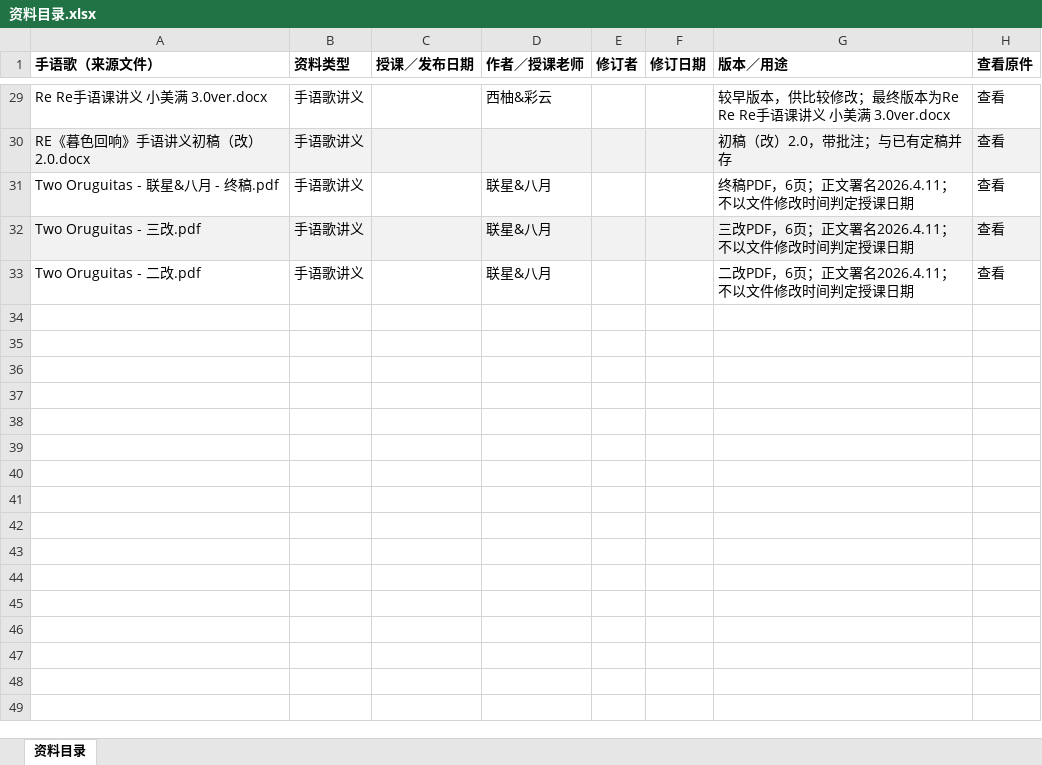
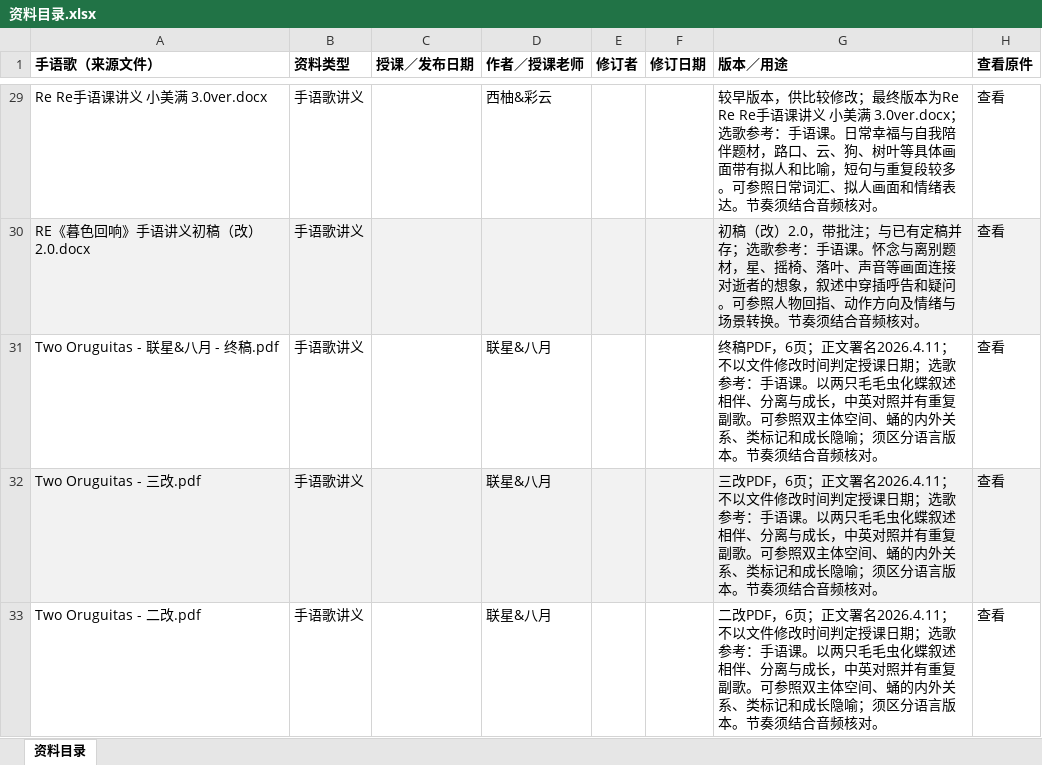
Before and after one commit to LuckytoeUSTC/sign-song-agent, an Excel workbook: 资料/资料目录.xlsx, sheet 资料目录, drawn as a sheet; only a part is shown, gaps mark what is left out; values as stored, in another font and other column widths than the file's, no borders; table styles not drawn; the diff covers the shown part only; the diff names each change by its address in the sheet, - before the commit and + after, or states it on an @@ line.

```diff
--- a/资料/资料目录.xlsx (sheet 资料目录)
+++ b/资料/资料目录.xlsx (sheet 资料目录)
-G29 (版本／用途): …美满 3.0ver.docx
+G29 (版本／用途): …美满 3.0ver.docx；选歌参考：手语课。日常幸福与自我陪伴题材，路口、云、狗、树叶等具体画面带有拟人和比喻，短句与重复段较多。可参照日常词汇、拟人画面和情绪表达。节奏须结合音频核对。
-G30 (版本／用途): …定稿并存
+G30 (版本／用途): …定稿并存；选歌参考：手语课。怀念与离别题材，星、摇椅、落叶、声音等画面连接对逝者的想象，叙述中穿插呼告和疑问。可参照人物回指、动作方向及情绪与场景转换。节奏须结合音频核对。
-G31 (版本／用途): …授课日期
+G31 (版本／用途): …授课日期；选歌参考：手语课。以两只毛毛虫化蝶叙述相伴、分离与成长，中英对照并有重复副歌。可参照双主体空间、蛹的内外关系、类标记和成长隐喻；须区分语言版本。节奏须结合音频核对。
-G32 (版本／用途): …授课日期
+G32 (版本／用途): …授课日期；选歌参考：手语课。以两只毛毛虫化蝶叙述相伴、分离与成长，中英对照并有重复副歌。可参照双主体空间、蛹的内外关系、类标记和成长隐喻；须区分语言版本。节奏须结合音频核对。
-G33 (版本／用途): …授课日期
+G33 (版本／用途): …授课日期；选歌参考：手语课。以两只毛毛虫化蝶叙述相伴、分离与成长，中英对照并有重复副歌。可参照双主体空间、蛹的内外关系、类标记和成长隐喻；须区分语言版本。节奏须结合音频核对。
```
Also changed, not shown: 24 edited cells elsewhere in this sheet, 2 other files.
